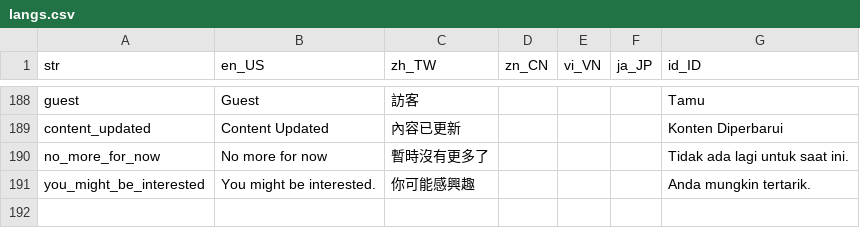
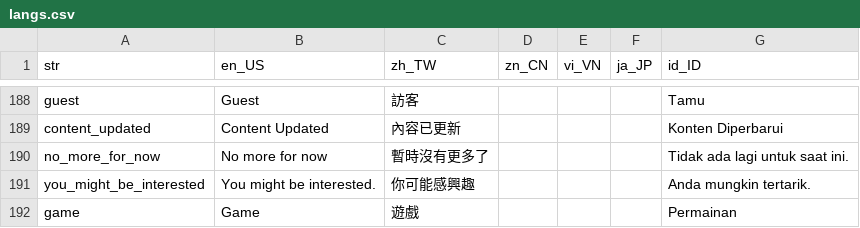
Before and after one commit to smallseven1213/hm-video-app, a CSV file: apps/app_wl_id1/assets/langs/langs.csv, drawn as a sheet; only a part is shown, gaps mark what is left out.

```diff
--- a/apps/app_wl_id1/assets/langs/langs.csv
+++ b/apps/app_wl_id1/assets/langs/langs.csv
@@ -191 +191,2 @@ no_more_for_now,No more for now,暫時沒有更多了,,,,Tidak ada lagi untuk sa
 you_might_be_interested,You might be interested.,你可能感興趣,,,,Anda mungkin tertarik.
+game,Game,遊戲,,,,Permainan
```
Also changed, not shown: 3 other files.
